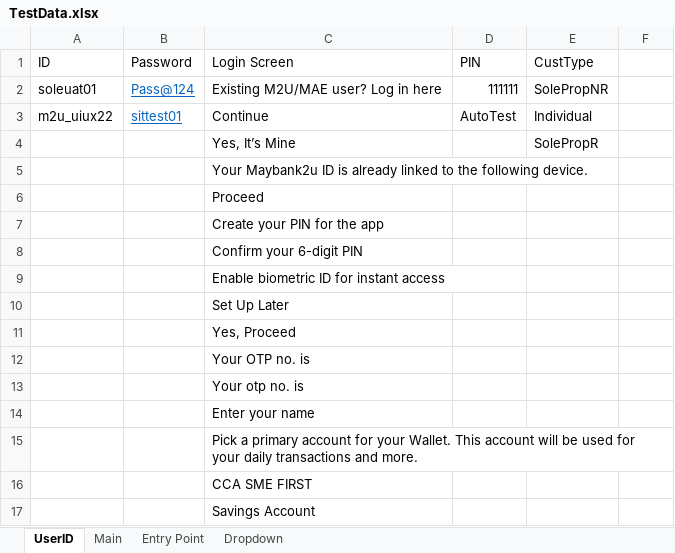
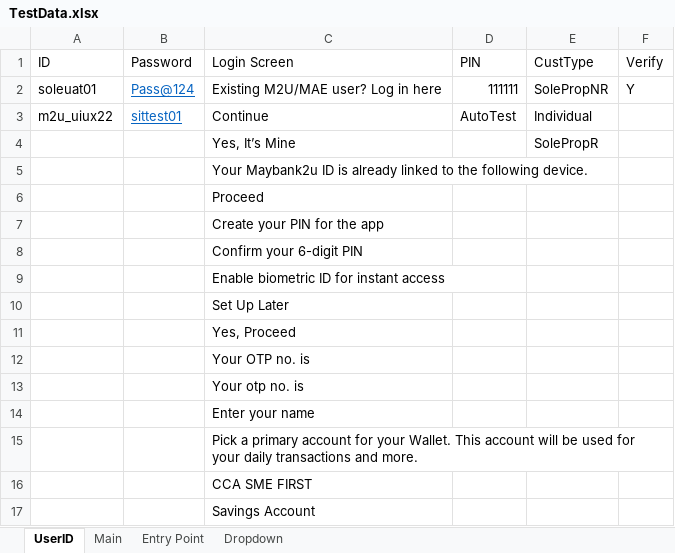
Before and after one commit to samboiMBBOffline/RPP-Phase-2, an Excel workbook: TestData.xlsx, sheet UserID, drawn as a sheet; values as stored, in another font and other column widths than the file's, no borders; the diff names each change by its address in the sheet, - before the commit and + after, or states it on an @@ line.

```diff
--- a/TestData.xlsx (sheet UserID)
+++ b/TestData.xlsx (sheet UserID)
-F1: (empty)
+F1: Verify
-F2 (Verify): (empty)
+F2 (Verify): Y
```
Also changed, not shown: sheet Main, sheet Dropdown, 5 other files.
